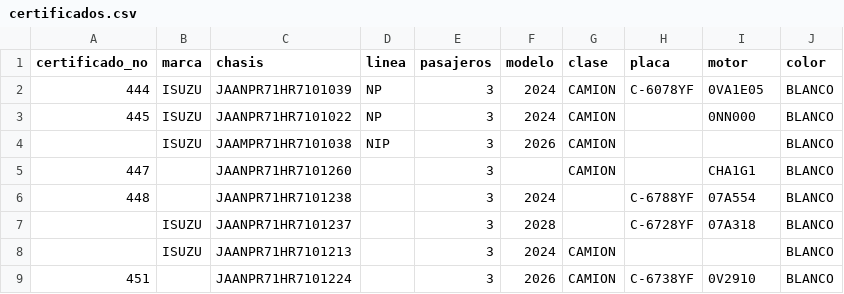
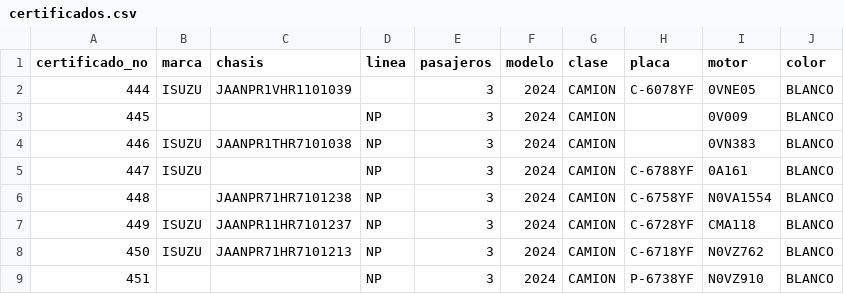
Before and after one commit to Xafo/ExtractorPDFaExcel, a CSV file: certificados.csv, drawn as a sheet; only a part is shown; the diff covers the shown part only.

```diff
--- a/certificados.csv
+++ b/certificados.csv
@@ -1,9 +1,9 @@
 certificado_no,marca,chasis,linea,pasajeros,modelo,clase,placa,motor,color
-444,ISUZU,JAANPR71HR7101039,NP,3,2024,CAMION,C-6078YF,0VA1E05,BLANCO
-445,ISUZU,JAANPR71HR7101022,NP,3,2024,CAMION,,0NN000,BLANCO
-,ISUZU,JAAMPR71HR7101038,NIP,3,2026,CAMION,,,BLANCO
-447,,JAANPR71HR7101260,,3,,CAMION,,CHA1G1,BLANCO
-448,,JAANPR71HR7101238,,3,2024,,C-6788YF,07A554,BLANCO
-,ISUZU,JAANPR71HR7101237,,3,2028,,C-6728YF,07A318,BLANCO
-,ISUZU,JAANPR71HR7101213,,3,2024,CAMION,,,BLANCO
-451,,JAANPR71HR7101224,,3,2026,CAMION,C-6738YF,0V2910,BLANCO
+444,ISUZU,JAANPR1VHR1101039,,3,2024,CAMION,C-6078YF,0VNE05,BLANCO
+445,,,NP,3,2024,CAMION,,0V009,BLANCO
+446,ISUZU,JAANPR1THR7101038,NP,3,2024,CAMION,,0VN383,BLANCO
+447,ISUZU,,NP,3,2024,CAMION,C-6788YF,0A161,BLANCO
+448,,JAANPR71HR7101238,NP,3,2024,CAMION,C-6758YF,N0VA1554,BLANCO
+449,ISUZU,JAANPR11HR7101237,NP,3,2024,CAMION,C-6728YF,CMA118,BLANCO
+450,ISUZU,JAANPR71HR7101213,NP,3,2024,CAMION,C-6718YF,N0VZ762,BLANCO
+451,,,NP,3,2024,CAMION,P-6738YF,N0VZ910,BLANCO
```
Also changed, not shown: 1 added row, 1 removed row and 52 edited cells elsewhere in this file, 1 other file.
